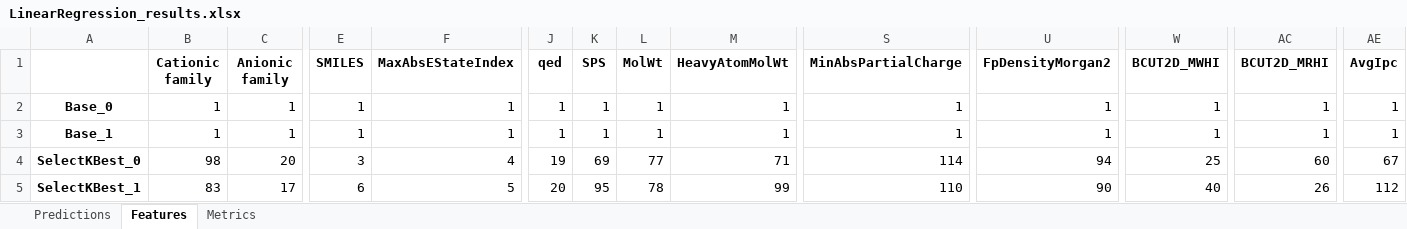
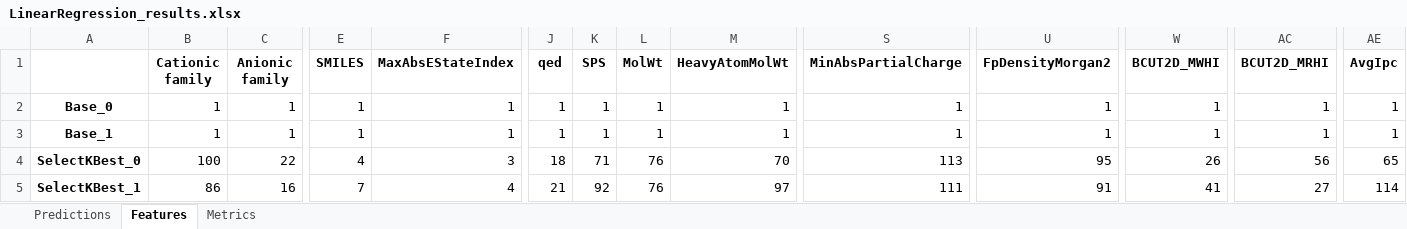
Before and after one commit to JGoodin-01/IonicBayesFS, an Excel workbook: LinearRegression_results.xlsx, sheet Features, drawn as a sheet; only a part is shown, gaps mark what is left out; values as stored, in another font and other column widths than the file's, no borders; the diff covers the shown part only; the diff names each change by its address in the sheet, - before the commit and + after, or states it on an @@ line.

```diff
--- a/LinearRegression_results.xlsx (sheet Features)
+++ b/LinearRegression_results.xlsx (sheet Features)
-B4 (Cationic family): 98
+B4 (Cationic family): 100
-C4 (Anionic family): 20
+C4 (Anionic family): 22
-E4 (SMILES): 3
+E4 (SMILES): 4
-F4 (MaxAbsEStateIndex): 4
+F4 (MaxAbsEStateIndex): 3
-J4 (qed): 19
+J4 (qed): 18
-K4 (SPS): 69
+K4 (SPS): 71
-L4 (MolWt): 77
+L4 (MolWt): 76
-M4 (HeavyAtomMolWt): 71
+M4 (HeavyAtomMolWt): 70
-S4 (MinAbsPartialCharge): 114
+S4 (MinAbsPartialCharge): 113
-U4 (FpDensityMorgan2): 94
+U4 (FpDensityMorgan2): 95
-W4 (BCUT2D_MWHI): 25
+W4 (BCUT2D_MWHI): 26
-AC4 (BCUT2D_MRHI): 60
+AC4 (BCUT2D_MRHI): 56
-AE4 (AvgIpc): 67
+AE4 (AvgIpc): 65
-B5 (Cationic family): 83
+B5 (Cationic family): 86
-C5 (Anionic family): 17
+C5 (Anionic family): 16
-E5 (SMILES): 6
+E5 (SMILES): 7
-F5 (MaxAbsEStateIndex): 5
+F5 (MaxAbsEStateIndex): 4
-J5 (qed): 20
+J5 (qed): 21
-K5 (SPS): 95
+K5 (SPS): 92
-L5 (MolWt): 78
+L5 (MolWt): 76
-M5 (HeavyAtomMolWt): 99
+M5 (HeavyAtomMolWt): 97
-S5 (MinAbsPartialCharge): 110
+S5 (MinAbsPartialCharge): 111
-U5 (FpDensityMorgan2): 90
+U5 (FpDensityMorgan2): 91
-W5 (BCUT2D_MWHI): 40
+W5 (BCUT2D_MWHI): 41
-AC5 (BCUT2D_MRHI): 26
+AC5 (BCUT2D_MRHI): 27
-AE5 (AvgIpc): 112
+AE5 (AvgIpc): 114
```
Also changed, not shown: 145 edited cells elsewhere in this sheet, sheet Predictions, sheet Metrics, Lasso_results.xlsx, RandomForestRegressor_results.xlsx, 4 other files.
